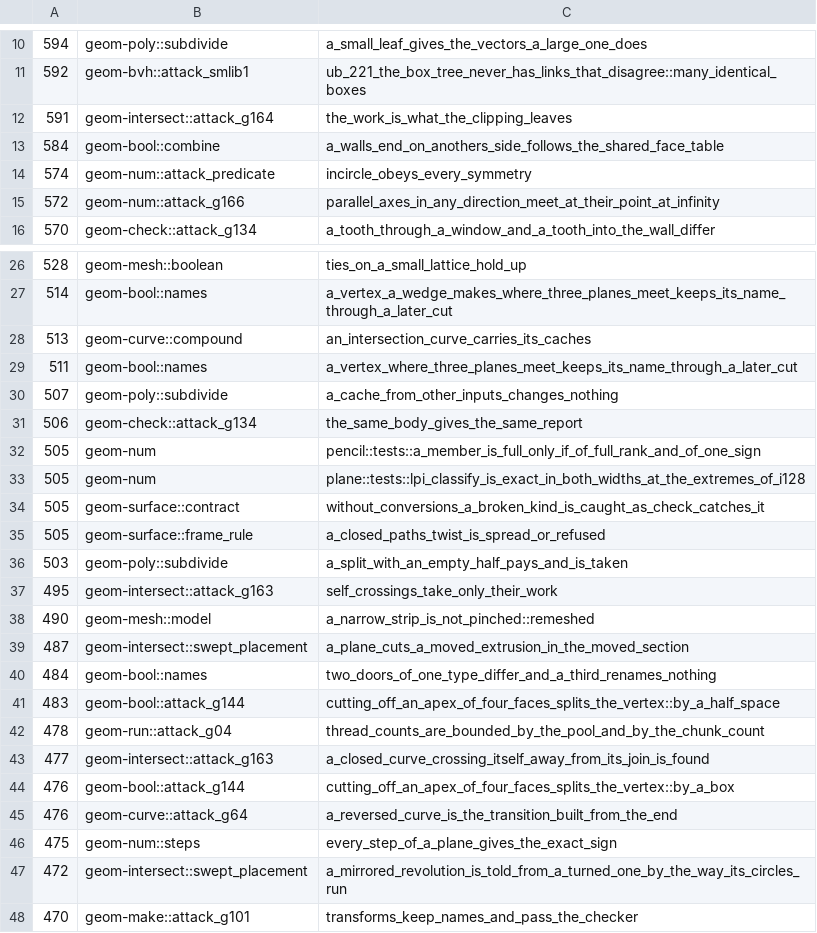
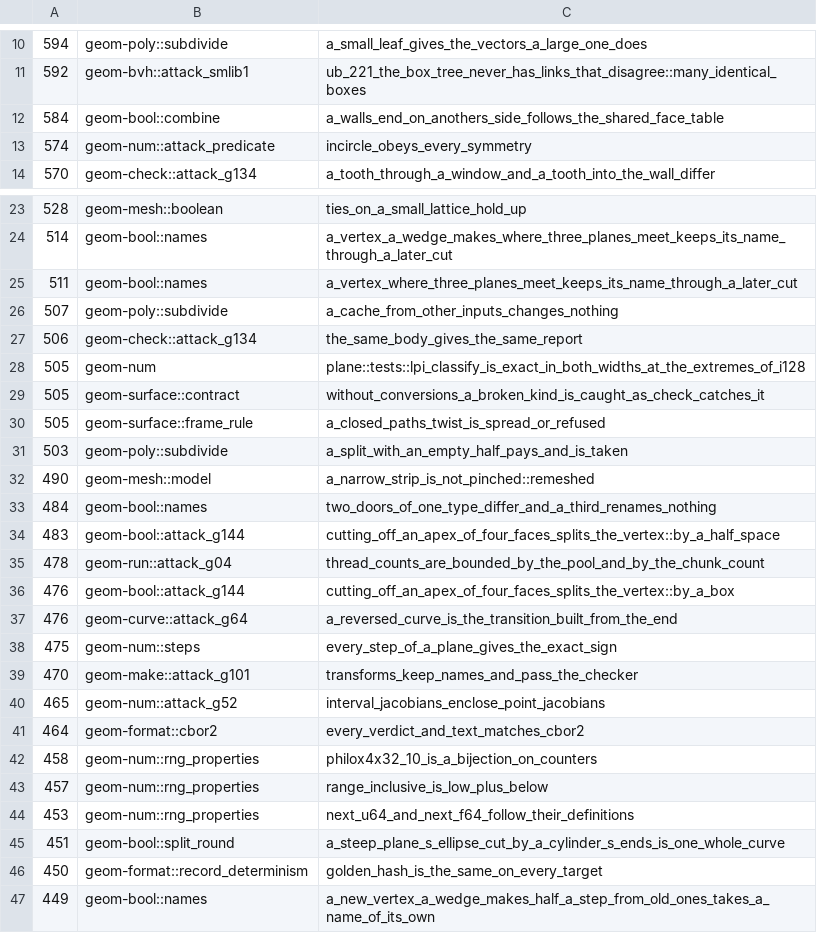
Before and after one commit to spareware-co-op/spareware, a TSV file: projects/engines/geometry/crates/geom-test/src/miri-may-stop.tsv, drawn as a sheet; only a part is shown, gaps mark what is left out; the shorter side is filled out with more unchanged rows; the diff covers the shown part only.

```diff
--- a/projects/engines/geometry/crates/geom-test/src/miri-may-stop.tsv
+++ b/projects/engines/geometry/crates/geom-test/src/miri-may-stop.tsv
@@ -11,6 +11,4 @@
 592	geom-bvh::attack_smlib1	ub_221_the_box_tree_never_has_links_that_disagree::many_identical_boxes
-591	geom-intersect::attack_g164	the_work_is_what_the_clipping_leaves
 584	geom-bool::combine	a_walls_end_on_anothers_side_follows_the_shared_face_table
 574	geom-num::attack_predicate	incircle_obeys_every_symmetry
-572	geom-num::attack_g166	parallel_axes_in_any_direction_meet_at_their_point_at_infinity
 570	geom-check::attack_g134	a_tooth_through_a_window_and_a_tooth_into_the_wall_differ
@@ -27,3 +24,2 @@
 514	geom-bool::names	a_vertex_a_wedge_makes_where_three_planes_meet_keeps_its_name_through_a_later_cut
-513	geom-curve::compound	an_intersection_curve_carries_its_caches
 511	geom-bool::names	a_vertex_where_three_planes_meet_keeps_its_name_through_a_later_cut
@@ -31,3 +27,2 @@
 506	geom-check::attack_g134	the_same_body_gives_the_same_report
-505	geom-num	pencil::tests::a_member_is_full_only_if_of_full_rank_and_of_one_sign
 505	geom-num	plane::tests::lpi_classify_is_exact_in_both_widths_at_the_extremes_of_i128
@@ -36,5 +31,3 @@
 503	geom-poly::subdivide	a_split_with_an_empty_half_pays_and_is_taken
-495	geom-intersect::attack_g163	self_crossings_take_only_their_work
 490	geom-mesh::model	a_narrow_strip_is_not_pinched::remeshed
-487	geom-intersect::swept_placement	a_plane_cuts_a_moved_extrusion_in_the_moved_section
 484	geom-bool::names	two_doors_of_one_type_differ_and_a_third_renames_nothing
@@ -42,3 +35,2 @@
 478	geom-run::attack_g04	thread_counts_are_bounded_by_the_pool_and_by_the_chunk_count
-477	geom-intersect::attack_g163	a_closed_curve_crossing_itself_away_from_its_join_is_found
 476	geom-bool::attack_g144	cutting_off_an_apex_of_four_faces_splits_the_vertex::by_a_box
@@ -46,3 +38,2 @@
 475	geom-num::steps	every_step_of_a_plane_gives_the_exact_sign
-472	geom-intersect::swept_placement	a_mirrored_revolution_is_told_from_a_turned_one_by_the_way_its_circles_run
 470	geom-make::attack_g101	transforms_keep_names_and_pass_the_checker
```
Also changed, not shown: 14 removed rows elsewhere in this file, projects/engines/geometry/crates/geom-test/src/miri-times.tsv.
